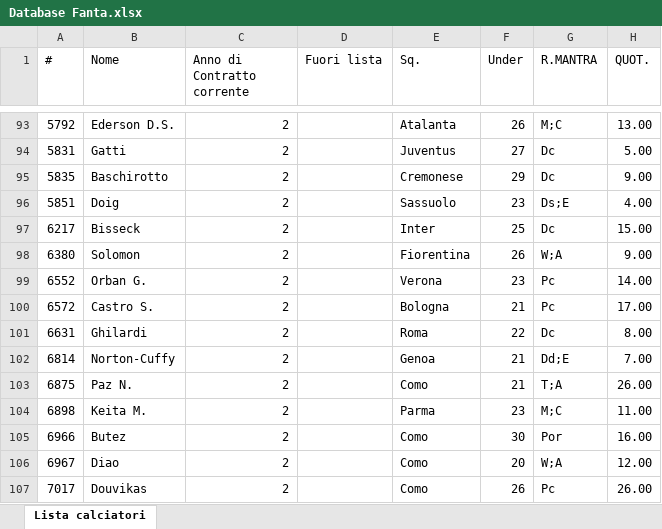
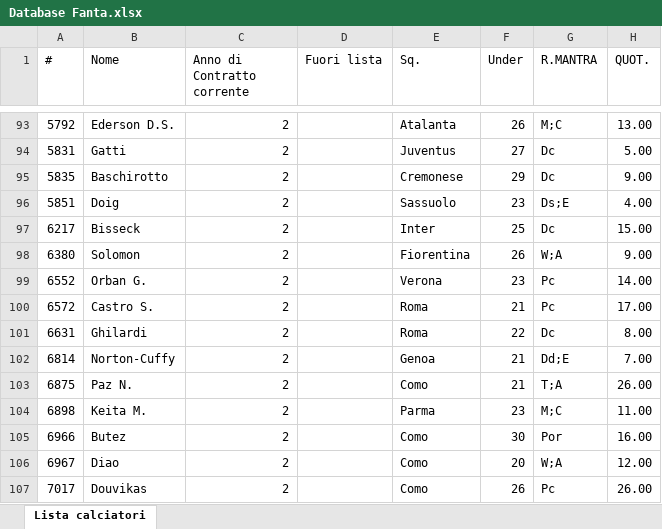
Before and after one commit to ChickenRusping/SitoFantaManageriale, an Excel workbook: Database Fanta.xlsx, sheet Lista calciatori, drawn as a sheet; only a part is shown, gaps mark what is left out; values as stored, in another font and other column widths than the file's, no borders; the diff names each change by its address in the sheet, - before the commit and + after, or states it on an @@ line.

Commit message:
Update Database Fanta.xlsx

```diff
--- a/Database Fanta.xlsx (sheet Lista calciatori)
+++ b/Database Fanta.xlsx (sheet Lista calciatori)
-E100 (Sq.): Bologna
+E100 (Sq.): Roma
```
